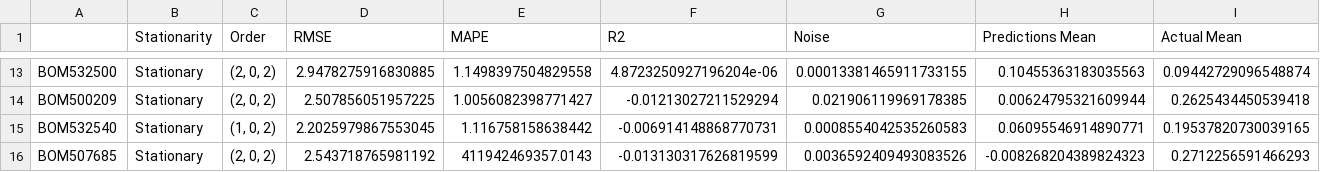
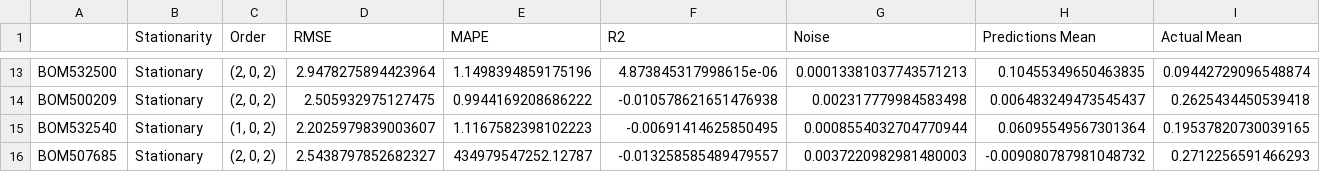
Before and after one commit to acamit/DataScience, a CSV file: Thesis work/Code/Outputs/ArimaModelPricesResults_Returns.csv, drawn as a sheet; only a part is shown, gaps mark what is left out; the diff covers the shown part only; the diff names each change by its address in the sheet, - before the commit and + after, or states it on an @@ line.

```diff
--- a/Thesis work/Code/Outputs/ArimaModelPricesResults_Returns.csv
+++ b/Thesis work/Code/Outputs/ArimaModelPricesResults_Returns.csv
-D13 (RMSE): 2.9478275916830885
+D13 (RMSE): 2.9478275894423964
-E13 (MAPE): 1.1498397504829558
+E13 (MAPE): 1.1498394859175196
-F13 (R2): 4.8723250927196204e-06
+F13 (R2): 4.873845317998615e-06
-G13 (Noise): 0.00013381465911733155
+G13 (Noise): 0.00013381037743571213
-H13 (Predictions Mean): 0.10455363183035563
+H13 (Predictions Mean): 0.10455349650463835
-D14 (RMSE): 2.507856051957225
+D14 (RMSE): 2.505932975127475
-E14 (MAPE): 1.0056082398771427
+E14 (MAPE): 0.9944169208686222
-F14 (R2): -0.01213027211529294
+F14 (R2): -0.010578621651476938
-G14 (Noise): 0.021906119969178385
+G14 (Noise): 0.002317779984583498
-H14 (Predictions Mean): 0.00624795321609944
+H14 (Predictions Mean): 0.006483249473545437
-D15 (RMSE): 2.2025979867553045
+D15 (RMSE): 2.2025979839003607
-E15 (MAPE): 1.116758158638442
+E15 (MAPE): 1.1167582398102223
-F15 (R2): -0.006914148868770731
+F15 (R2): -0.00691414625850495
-G15 (Noise): 0.0008554042535260583
+G15 (Noise): 0.0008554032704770944
-H15 (Predictions Mean): 0.06095546914890771
+H15 (Predictions Mean): 0.06095549567301364
-D16 (RMSE): 2.543718765981192
+D16 (RMSE): 2.5438797852682327
-E16 (MAPE): 411942469357.0143
+E16 (MAPE): 434979547252.12787
-F16 (R2): -0.013130317626819599
+F16 (R2): -0.013258585489479557
-G16 (Noise): 0.0036592409493083526
+G16 (Noise): 0.0037220982981480003
-H16 (Predictions Mean): -0.008268204389824323
+H16 (Predictions Mean): -0.009080787981048732
```
Also changed, not shown: 30 edited cells elsewhere in this file, Thesis work/Code/Outputs/ArimaModelPricesResults_Norm.csv, Thesis work/Code/Outputs/AutoArimaResults.csv, 10 other files.
